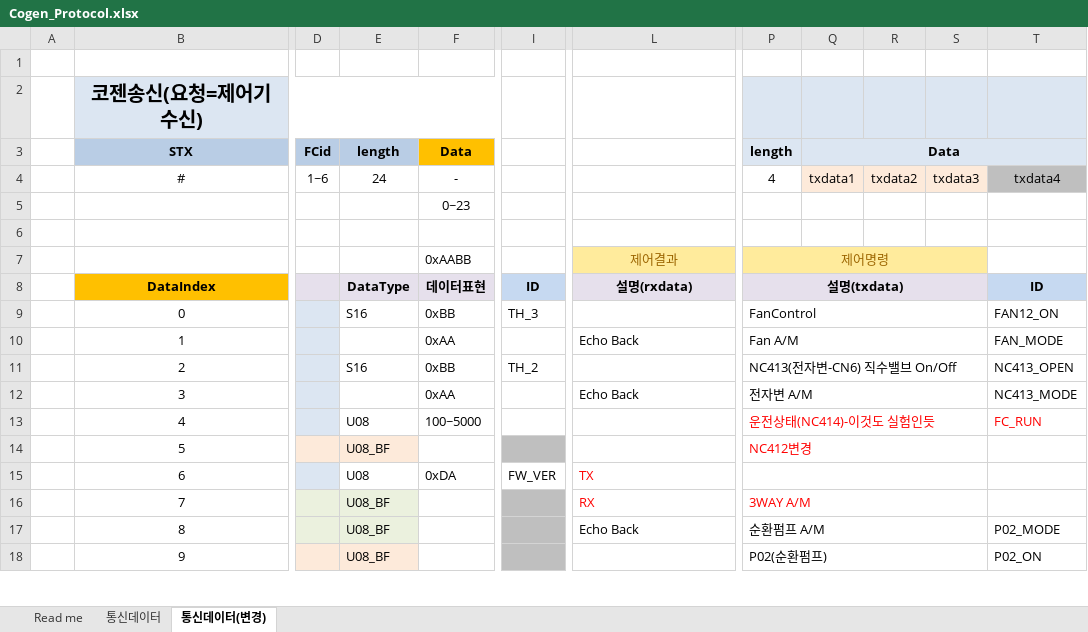
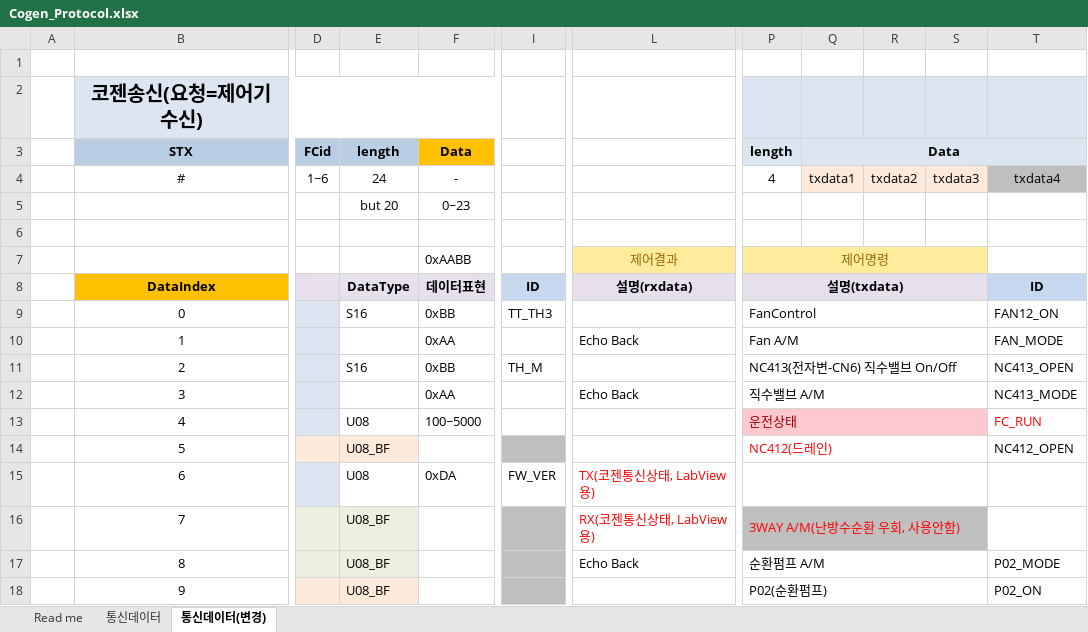
Before and after one commit to guruchun/sim-tools, an Excel workbook: docs/Cogen_Protocol.xlsx, sheet 통신데이터(변경), drawn as a sheet; only a part is shown, gaps mark what is left out; values as stored, in another font and other column widths than the file's, no borders; the diff covers the shown part only; the diff names each change by its address in the sheet, - before the commit and + after, or states it on an @@ line.

Commit message:
Update Cogen_Protocol.xlsx

```diff
--- a/docs/Cogen_Protocol.xlsx (sheet 통신데이터(변경))
+++ b/docs/Cogen_Protocol.xlsx (sheet 통신데이터(변경))
-E5: (empty)
+E5: but 20
-I9: TH_3
+I9: TT_TH3
-I11: TH_2
+I11: TH_M
-P12: 전자변 A/M
+P12: 직수밸브 A/M
-P13: 운전상태(NC414)-이것도 실험인듯
+P13: 운전상태
-P13:S13 fill: none
+P13:S13 fill: #FFC7CE
-P13 text colour: #FF0000
+P13 text colour: #9C0006
-P14: NC412변경
+P14: NC412(드레인)
-T14: (empty)
+T14: NC412_OPEN
-L15: TX
+L15: TX(코젠통신상태, LabView용)
-L16: RX
+L16: RX(코젠통신상태, LabView용)
-P16: 3WAY A/M
+P16: 3WAY A/M(난방수순환 우회, 사용안함)
-P16:S16 fill: none
+P16:S16 fill: #BFBFBF
```
Also changed, not shown: 11 edited cells and cell formats elsewhere in this sheet.
